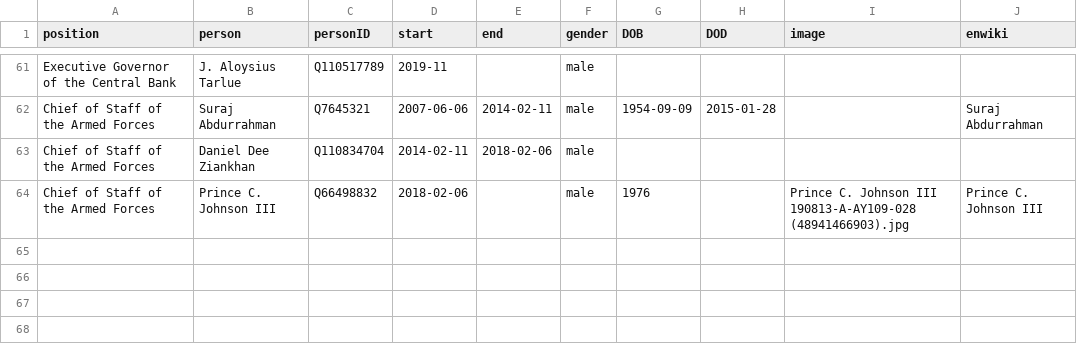
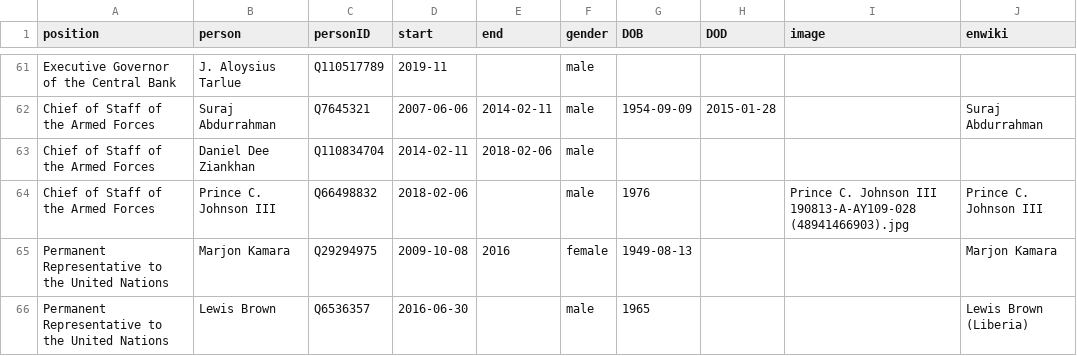
Before and after one commit to every-politician-scrapers/liberia-ministers, a CSV file: html/holders21.csv, drawn as a sheet; only a part is shown, gaps mark what is left out; the diff names each change by its address in the sheet, - before the commit and + after, or states it on an @@ line.

Commit message:
PCB update

```diff
--- a/html/holders21.csv
+++ b/html/holders21.csv
+row 65: Permanent Representative to the United Nations | Marjon Kamara | Q29294975 | 2009-10-08 | 2016 | female | 1949-08-13 |  |  | Marjon Kamara
+row 66: Permanent Representative to the United Nations | Lewis Brown | Q6536357 | 2016-06-30 |  | male | 1965 |  |  | Lewis Brown (Liberia)
```
